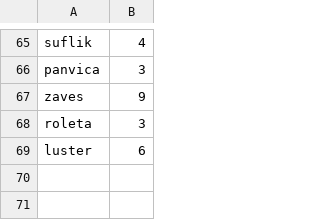
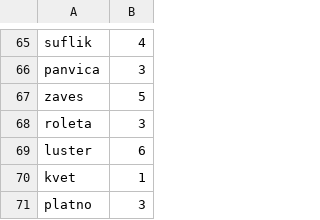
Before and after one commit to hornikmatej/ija_projekt, a CSV file: data/sklad.csv, drawn as a sheet; only a part is shown, gaps mark what is left out.

```diff
--- a/data/sklad.csv
+++ b/data/sklad.csv
@@ -66,4 +66,6 @@ suflik,4
 panvica,3
-zaves,9
+zaves,5
 roleta,3
 luster,6
+kvet,1
+platno,3
```
Also changed, not shown: 2 other files.
